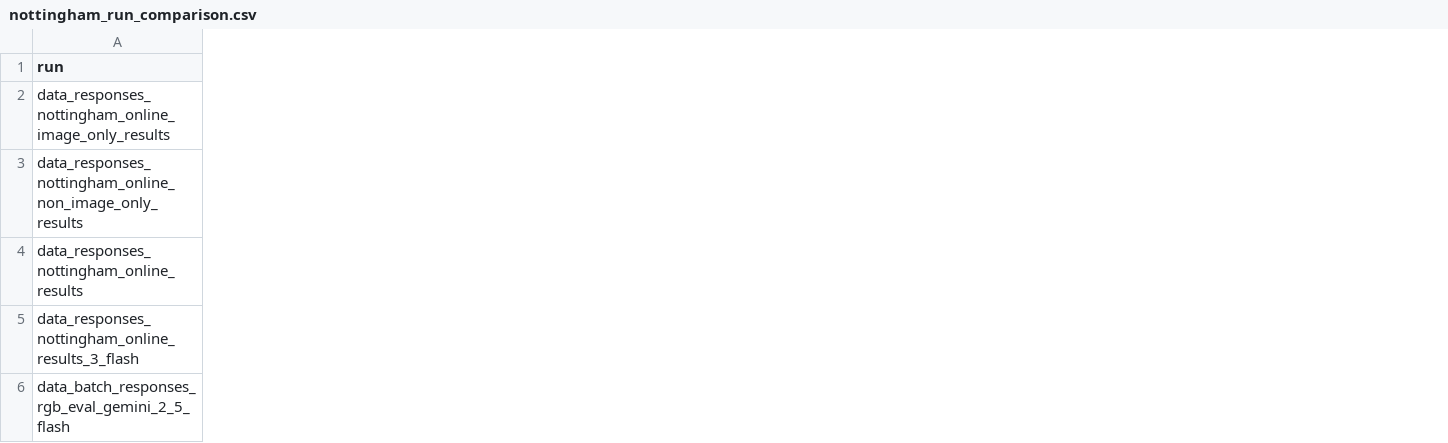
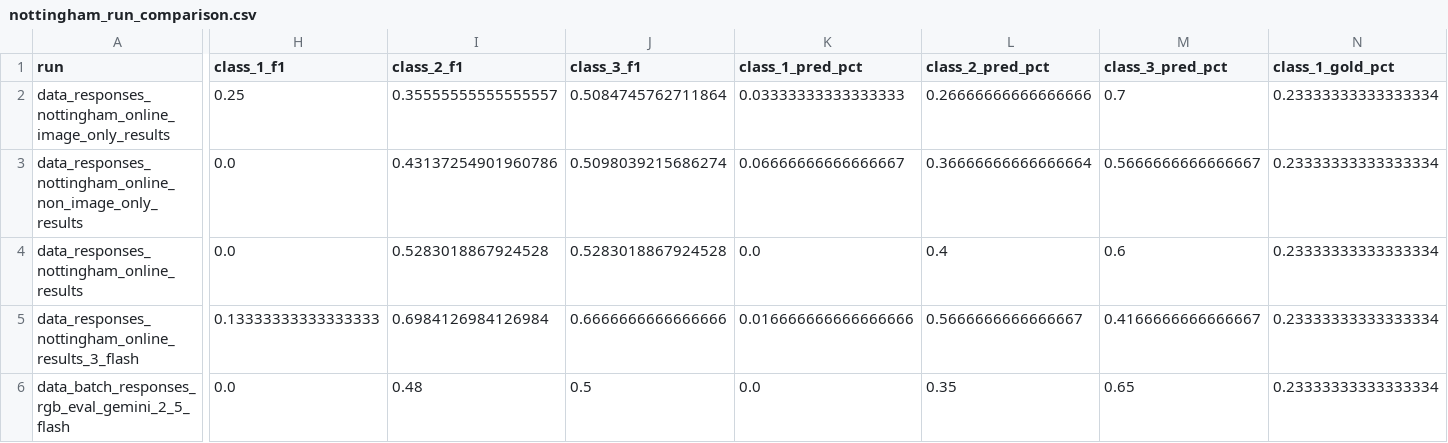
Before and after one commit to IamSpicyBar/duke-mri-gemini-eval, a CSV file: data/results/nottingham_run_comparison.csv, drawn as a sheet; only a part is shown, gaps mark what is left out; the diff covers the shown part only; the diff names each change by its address in the sheet, - before the commit and + after, or states it on an @@ line.

```diff
--- a/data/results/nottingham_run_comparison.csv
+++ b/data/results/nottingham_run_comparison.csv
+column H (class_1_f1), rows 2-6: 0.25 | 0.0 | 0.0 | 0.13333333333333333 | 0.0
+column I (class_2_f1), rows 2-6: 0.35555555555555557 | 0.43137254901960786 | 0.5283018867924528 | 0.6984126984126984 | 0.48
+column J (class_3_f1), rows 2-6: 0.5084745762711864 | 0.5098039215686274 | 0.5283018867924528 | 0.6666666666666666 | 0.5
+column K (class_1_pred_pct), rows 2-6: 0.03333333333333333 | 0.06666666666666667 | 0.0 | 0.016666666666666666 | 0.0
+column L (class_2_pred_pct), rows 2-6: 0.26666666666666666 | 0.36666666666666664 | 0.4 | 0.5666666666666667 | 0.35
+column M (class_3_pred_pct), rows 2-6: 0.7 | 0.5666666666666667 | 0.6 | 0.4166666666666667 | 0.65
+column N (class_1_gold_pct), rows 2-6: all 0.23333333333333334
```
Also changed, not shown: 2 added columns elsewhere in this file, 17 other files.
